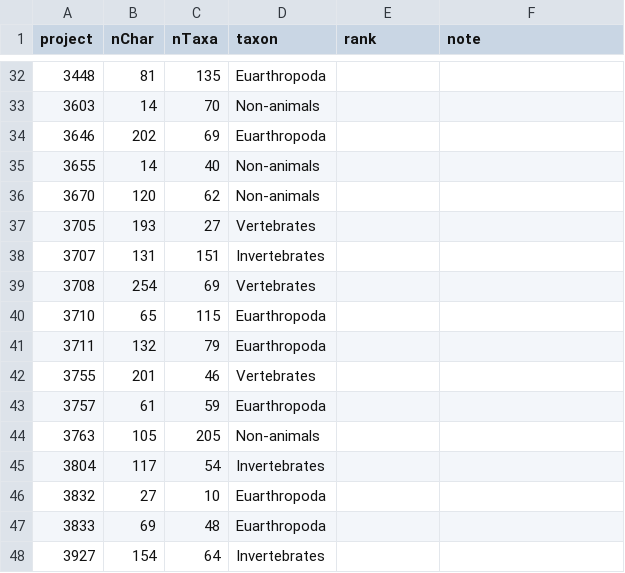
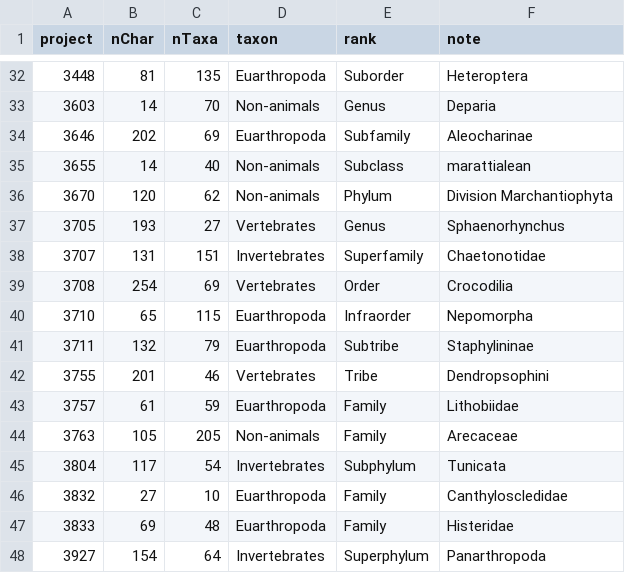
Before and after one commit to neo-trans/matrices, a CSV file: metadata.csv, drawn as a sheet; only a part is shown, gaps mark what is left out; the diff covers the shown part only.

```diff
--- a/metadata.csv
+++ b/metadata.csv
@@ -32,17 +32,17 @@
-3448,81,135,Euarthropoda,,
-3603,14,70,Non-animals,,
-3646,202,69,Euarthropoda,,
-3655,14,40,Non-animals,,
-3670,120,62,Non-animals,,
-3705,193,27,Vertebrates,,
-3707,131,151,Invertebrates,,
-3708,254,69,Vertebrates,,
-3710,65,115,Euarthropoda,,
-3711,132,79,Euarthropoda,,
-3755,201,46,Vertebrates,,
-3757,61,59,Euarthropoda,,
-3763,105,205,Non-animals,,
-3804,117,54,Invertebrates,,
-3832,27,10,Euarthropoda,,
-3833,69,48,Euarthropoda,,
-3927,154,64,Invertebrates,,
+3448,81,135,Euarthropoda,Suborder,Heteroptera 
+3603,14,70,Non-animals,Genus,Deparia
+3646,202,69,Euarthropoda,Subfamily,Aleocharinae 
+3655,14,40,Non-animals,Subclass,marattialean 
+3670,120,62,Non-animals,Phylum,Division Marchantiophyta
+3705,193,27,Vertebrates,Genus,Sphaenorhynchus 
+3707,131,151,Invertebrates,Superfamily,Chaetonotidae 
+3708,254,69,Vertebrates,Order,Crocodilia 
+3710,65,115,Euarthropoda,Infraorder,Nepomorpha
+3711,132,79,Euarthropoda,Subtribe,Staphylininae
+3755,201,46,Vertebrates,Tribe,Dendropsophini
+3757,61,59,Euarthropoda,Family,Lithobiidae 
+3763,105,205,Non-animals,Family,Arecaceae
+3804,117,54,Invertebrates,Subphylum,Tunicata 
+3832,27,10,Euarthropoda,Family,Canthyloscledidae
+3833,69,48,Euarthropoda,Family,Histeridae 
+3927,154,64,Invertebrates,Superphylum,Panarthropoda
```
Also changed, not shown: 39 edited cells elsewhere in this file.
